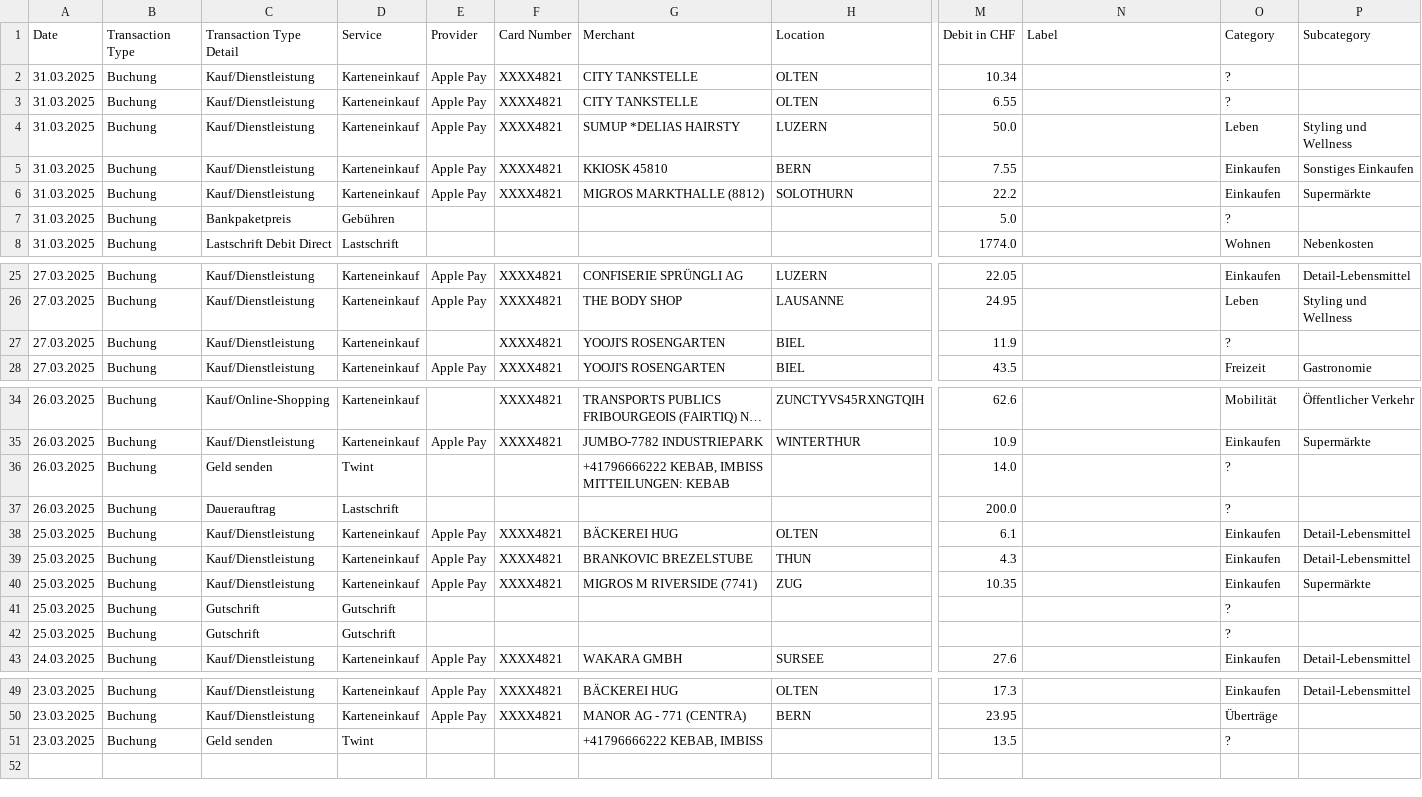
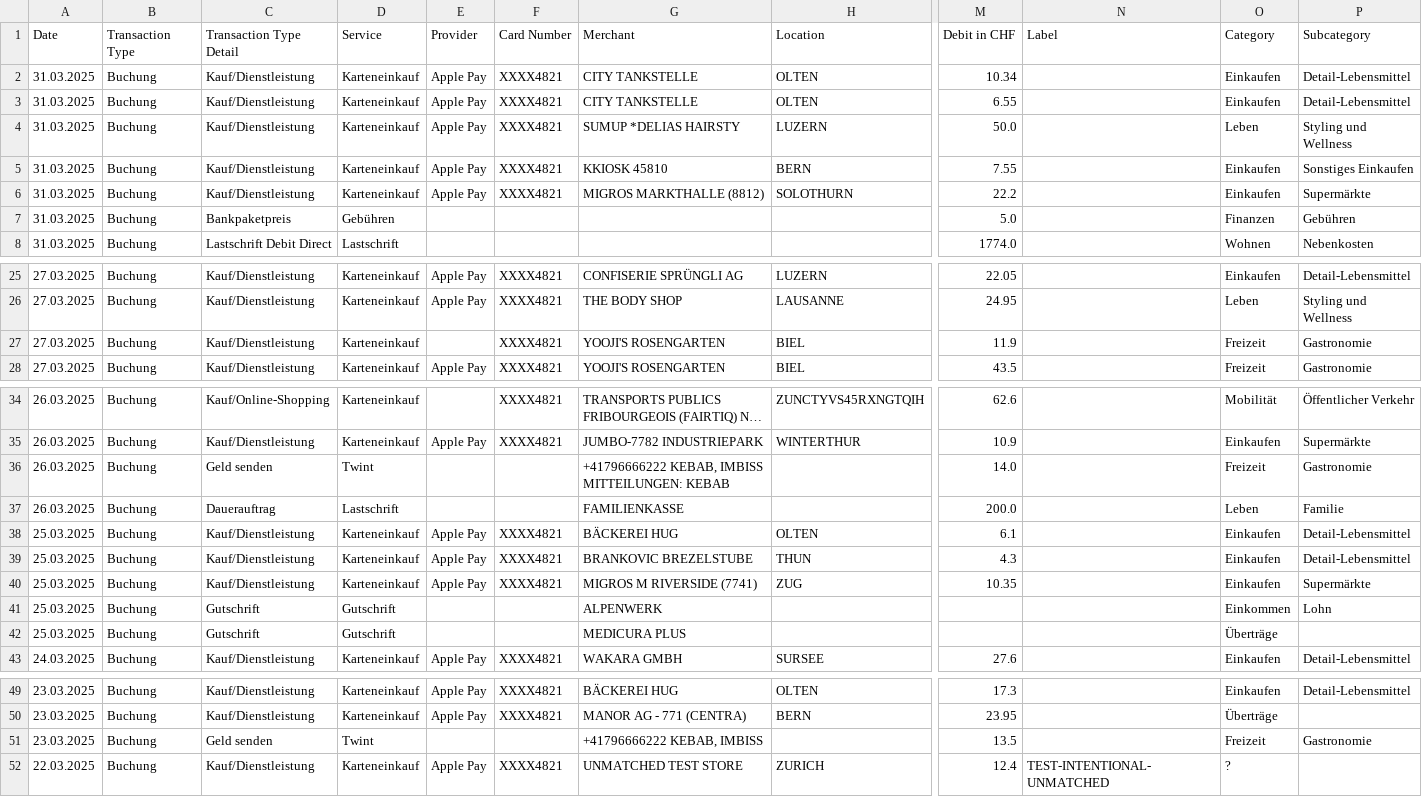
Before and after one commit to rauricus/Budget-Analysis-Tool, a CSV file: data/reference/output/export.202503.categorized.csv, drawn as a sheet; only a part is shown, gaps mark what is left out; long unchanged cells end in …; rows hold the shown columns only; the diff names each change by its address in the sheet, - before the commit and + after, or states it on an @@ line.

Commit message:
Adds rules for cases in reference data set, which can now be categorized with the new rules. Adds a new line for testing only, that explicitely shouldn't be matched by any parser, leading to an uncategorized entry.

```diff
--- a/data/reference/output/export.202503.categorized.csv
+++ b/data/reference/output/export.202503.categorized.csv
-O2:O3 (Category): ?
+O2:O3 (Category): Einkaufen
-P2:P3 (Subcategory): (empty)
+P2:P3 (Subcategory): Detail-Lebensmittel
-O7 (Category): ?
+O7 (Category): Finanzen
-P7 (Subcategory): (empty)
+P7 (Subcategory): Gebühren
-O27 (Category): ?
+O27 (Category): Freizeit
-P27 (Subcategory): (empty)
+P27 (Subcategory): Gastronomie
-O36 (Category): ?
+O36 (Category): Freizeit
-P36 (Subcategory): (empty)
+P36 (Subcategory): Gastronomie
-G37 (Merchant): (empty)
+G37 (Merchant): FAMILIENKASSE
-O37 (Category): ?
+O37 (Category): Leben
-P37 (Subcategory): (empty)
+P37 (Subcategory): Familie
-G41 (Merchant): (empty)
+G41 (Merchant): ALPENWERK
-O41 (Category): ?
+O41 (Category): Einkommen
-P41 (Subcategory): (empty)
+P41 (Subcategory): Lohn
-G42 (Merchant): (empty)
+G42 (Merchant): MEDICURA PLUS
-O42 (Category): ?
+O42 (Category): Überträge
-O51 (Category): ?
+O51 (Category): Freizeit
-P51 (Subcategory): (empty)
+P51 (Subcategory): Gastronomie
+row 52: 22.03.2025 | Buchung | Kauf/Dienstleistung | Karteneinkauf | Apple Pay | XXXX4821 | UNMATCHED TEST STORE | ZURICH | 12.4 | TEST-INTENTIONAL-UNMATCHED | ?
```
Also changed, not shown: data/reference/input/export.202503.csv, 3 other files.
